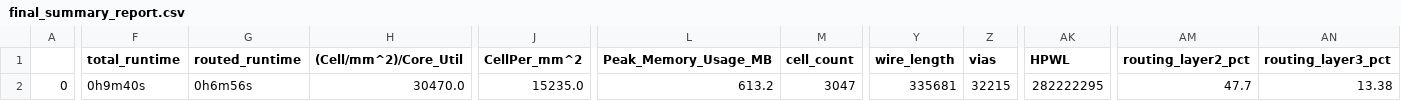
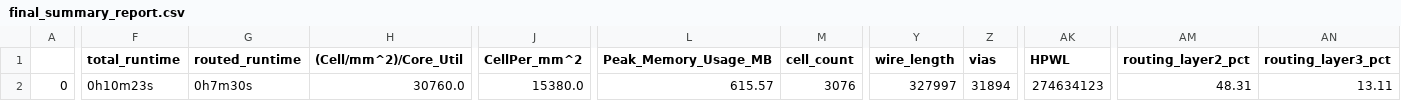
Before and after one commit to dineshannayya/riscduino, a CSV file: signoff/wb_host/final_summary_report.csv, drawn as a sheet; only a part is shown, gaps mark what is left out; the diff covers the shown part only; the diff names each change by its address in the sheet, - before the commit and + after, or states it on an @@ line.

```diff
--- a/signoff/wb_host/final_summary_report.csv
+++ b/signoff/wb_host/final_summary_report.csv
-F2 (total_runtime): 0h9m40s
+F2 (total_runtime): 0h10m23s
-G2 (routed_runtime): 0h6m56s
+G2 (routed_runtime): 0h7m30s
-H2 ((Cell/mm^2)/Core_Util): 30470.0
+H2 ((Cell/mm^2)/Core_Util): 30760.0
-J2 (CellPer_mm^2): 15235.0
+J2 (CellPer_mm^2): 15380.0
-L2 (Peak_Memory_Usage_MB): 613.2
+L2 (Peak_Memory_Usage_MB): 615.57
-M2 (cell_count): 3047
+M2 (cell_count): 3076
-Y2 (wire_length): 335681
+Y2 (wire_length): 327997
-Z2 (vias): 32215
+Z2 (vias): 31894
-AK2 (HPWL): 282222295
+AK2 (HPWL): 274634123
-AM2 (routing_layer2_pct): 47.7
+AM2 (routing_layer2_pct): 48.31
-AN2 (routing_layer3_pct): 13.38
+AN2 (routing_layer3_pct): 13.11
```
Also changed, not shown: 11 edited cells elsewhere in this file, signoff/glbl_cfg/final_summary_report.csv, signoff/sdram/final_summary_report.csv, 6 other files.
